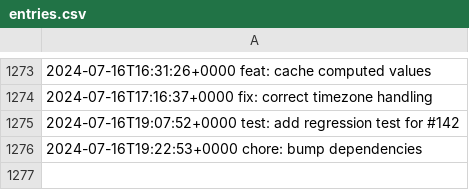
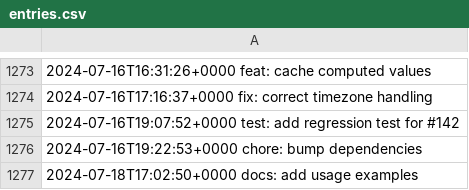
Before and after one commit to LostSFG/ts, a CSV file: data/entries.csv, drawn as a sheet; only a part is shown, gaps mark what is left out.

Commit message:
docs: add usage examples

```diff
--- a/data/entries.csv
+++ b/data/entries.csv
@@ -1276 +1276,2 @@
 2024-07-16T19:22:53+0000  chore: bump dependencies
+2024-07-18T17:02:50+0000  docs: add usage examples
```
